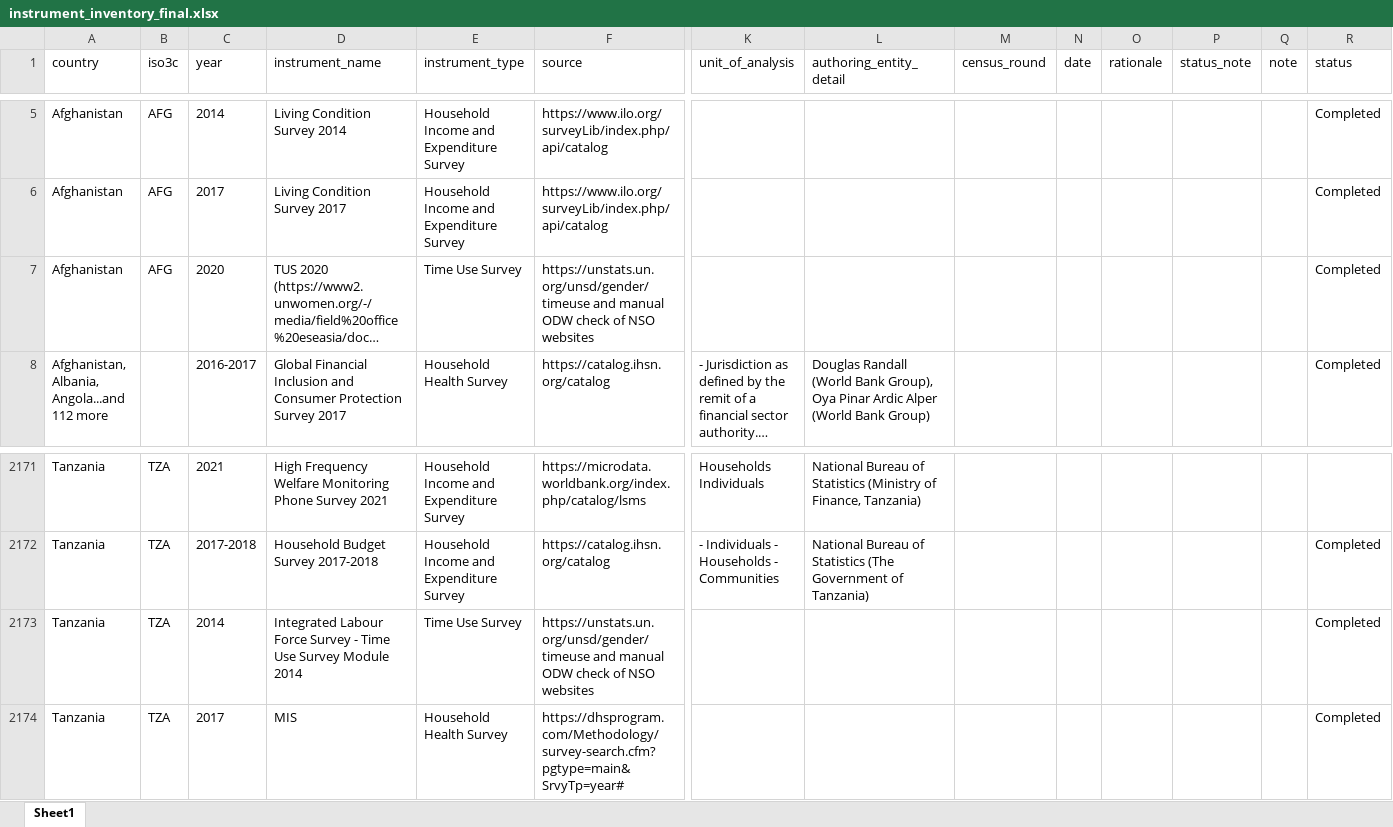
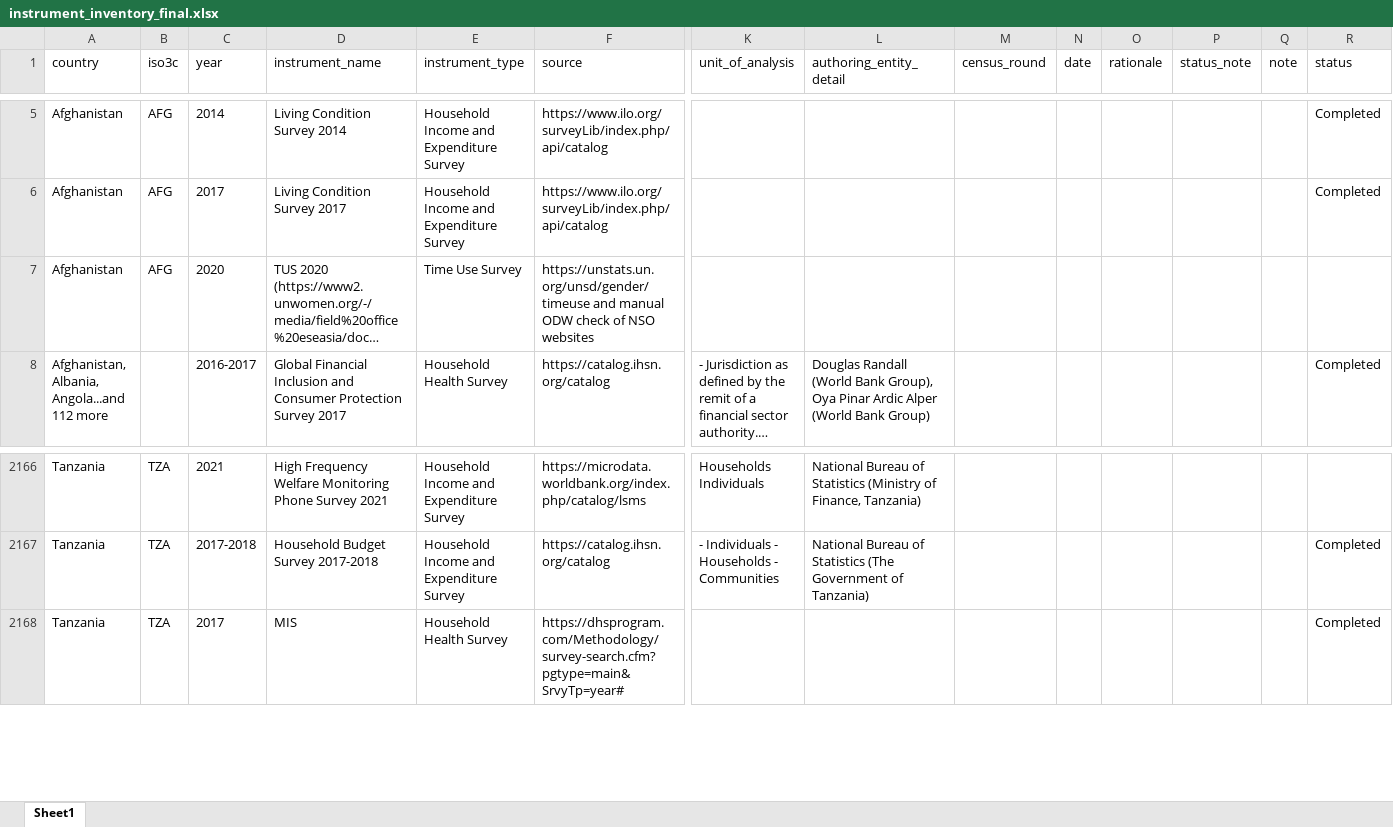
Before and after one commit to lnoe10/instrument_inventory, an Excel workbook: Output/instrument_inventory_final.xlsx, sheet Sheet1, drawn as a sheet; only a part is shown, gaps mark what is left out; long unchanged cells end in …; values as stored, in another font and other column widths than the file's, no borders; removed rows and columns are numbered as before the commit, all else as after; rows hold the shown columns only; the diff covers the shown part only; the diff names each change by its address in the sheet, - before the commit and + after, or states it on an @@ line.

```diff
--- a/Output/instrument_inventory_final.xlsx (sheet Sheet1)
+++ b/Output/instrument_inventory_final.xlsx (sheet Sheet1)
-R7 (status): Completed
+R7 (status): (empty)
-row 2173: Tanzania | TZA | 2014 | Integrated Labour Force Survey - Time Use Survey Module 2014 | Time Use Survey | https://unstats.un.org/unsd/gender/timeuse and manual ODW check of NSO websites |  |  |  |  |  |  |  | Completed
```
Also changed, not shown: 58 added rows and 5 removed rows elsewhere in this sheet, 1 other file.
